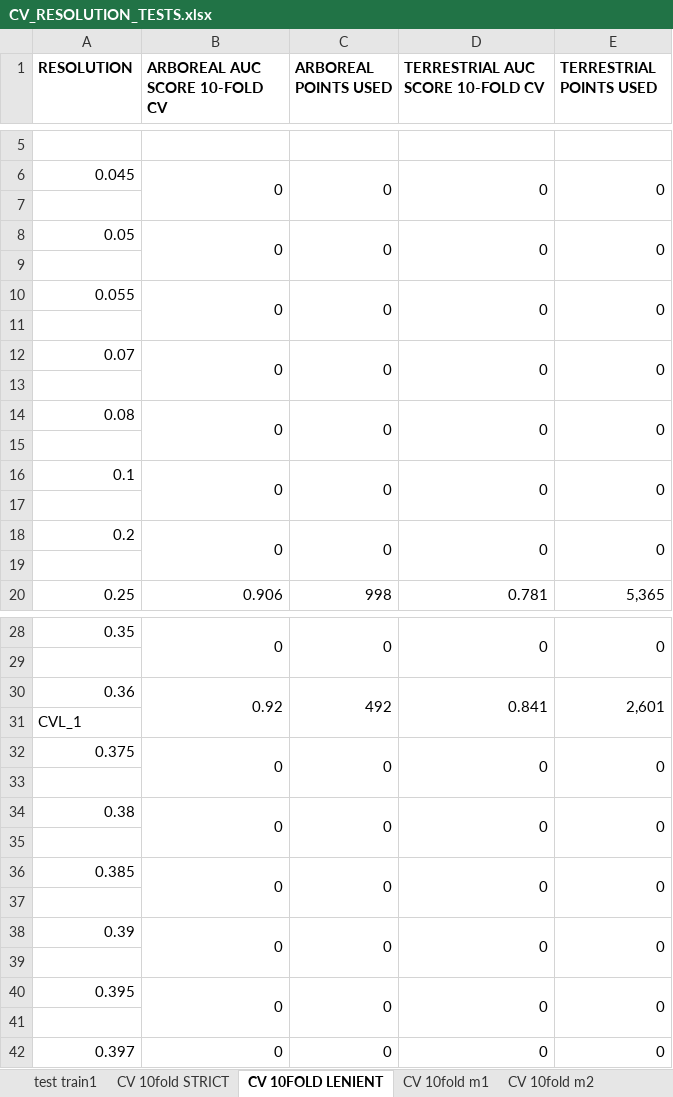
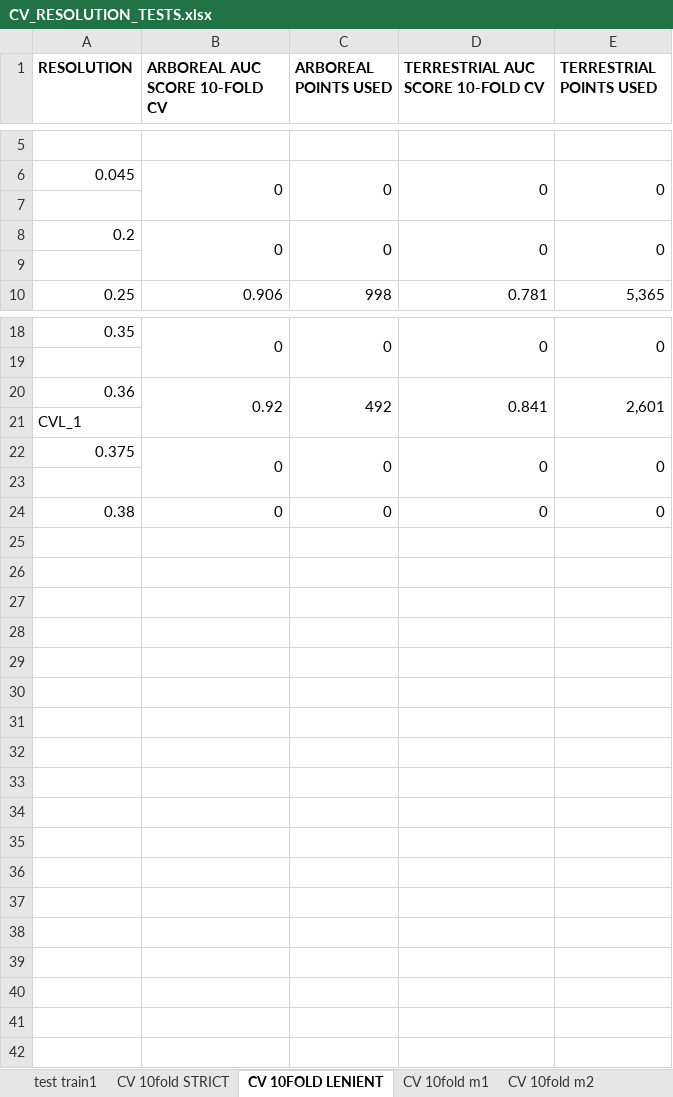
Before and after one commit to lemellenthin/Chapter3, an Excel workbook: Docs/CV_RESOLUTION_TESTS.xlsx, sheet CV 10FOLD LENIENT, drawn as a sheet; only a part is shown, gaps mark what is left out; values as stored, in another font and other column widths than the file's, no borders; removed rows and columns are numbered as before the commit, all else as after; the diff names each change by its address in the sheet, - before the commit and + after, or states it on an @@ line.

```diff
--- a/Docs/CV_RESOLUTION_TESTS.xlsx (sheet CV 10FOLD LENIENT)
+++ b/Docs/CV_RESOLUTION_TESTS.xlsx (sheet CV 10FOLD LENIENT)
-row 8: 0.05 | 0 | 0 | 0 | 0
-row 9: (empty)
-row 10: 0.055 | 0 | 0 | 0 | 0
-row 11: (empty)
-row 12: 0.07 | 0 | 0 | 0 | 0
-row 13: (empty)
-row 14: 0.08 | 0 | 0 | 0 | 0
-row 15: (empty)
-row 16: 0.1 | 0 | 0 | 0 | 0
-row 17: (empty)
-B34:B35 merged
-C34:C35 merged
-D34:D35 merged
-E34:E35 merged
-row 35: (empty)
-row 36: 0.385 | 0 | 0 | 0 | 0
-row 37: (empty)
-row 38: 0.39 | 0 | 0 | 0 | 0
-row 39: (empty)
-row 40: 0.395 | 0 | 0 | 0 | 0
-row 41: (empty)
-row 42: 0.397 | 0 | 0 | 0 | 0
```
Also changed, not shown: sheet CV 10fold sub lenient, sheet CV 10fold m1, sheet CV 10fold STRICT, sheet CV 10fold m2, sheet CV 10fold sub strict, 2 other files.
